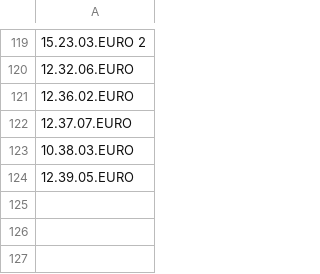
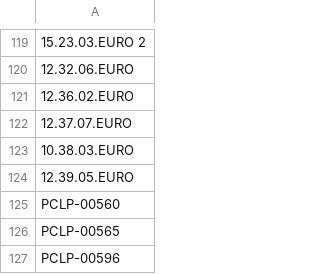
Before and after one commit to nicholasgibson2/laserjuke-explorer, a CSV file: custom_lists/owned.csv, drawn as a sheet; only a part is shown, gaps mark what is left out; the diff names each change by its address in the sheet, - before the commit and + after, or states it on an @@ line.

Commit message:
Update owned.csv

```diff
--- a/custom_lists/owned.csv
+++ b/custom_lists/owned.csv
+row 125: PCLP-00560
+row 126: PCLP-00565
+row 127: PCLP-00596
```
